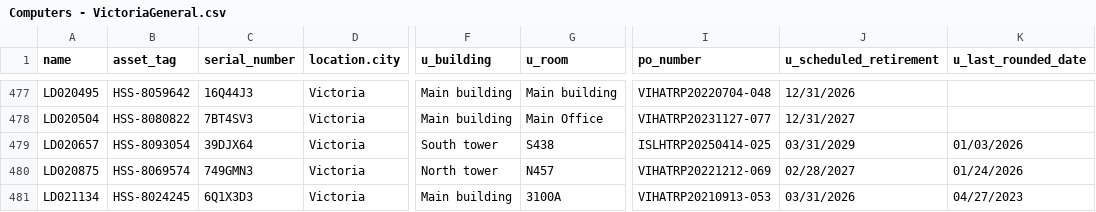
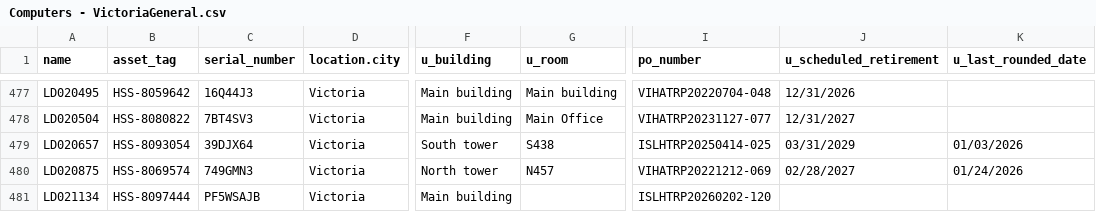
Before and after one commit to digbysa/New-Inventory-Tool, a CSV file: Data/VictoriaGeneral/Computers - VictoriaGeneral.csv, drawn as a sheet; only a part is shown, gaps mark what is left out; the diff covers the shown part only; the diff names each change by its address in the sheet, - before the commit and + after, or states it on an @@ line.

```diff
--- a/Data/VictoriaGeneral/Computers - VictoriaGeneral.csv
+++ b/Data/VictoriaGeneral/Computers - VictoriaGeneral.csv
-B481 (asset_tag): HSS-8024245
+B481 (asset_tag): HSS-8097444
-C481 (serial_number): 6Q1X3D3
+C481 (serial_number): PF5WSAJB
-G481 (u_room): 3100A
+G481 (u_room): (empty)
-I481 (po_number): VIHATRP20210913-053
+I481 (po_number): ISLHTRP20260202-120
-J481 (u_scheduled_retirement): 03/31/2026
+J481 (u_scheduled_retirement): (empty)
-K481 (u_last_rounded_date): 04/27/2023
+K481 (u_last_rounded_date): (empty)
```
Also changed, not shown: 4 added rows, 1 removed row and 72 edited cells elsewhere in this file, Data/Nanaimo/Computers - Nanaimo.csv, Data/NorthIsland/Computers - NorthIsland.csv, 13 other files.
